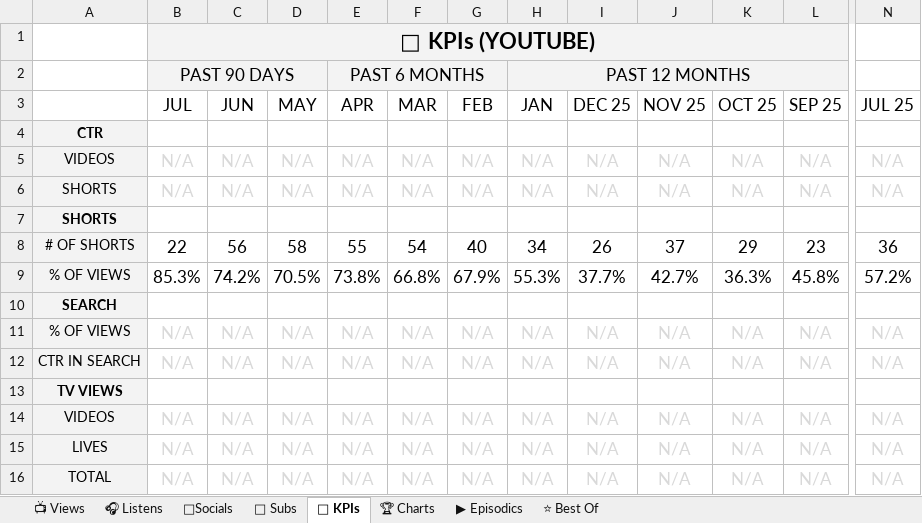
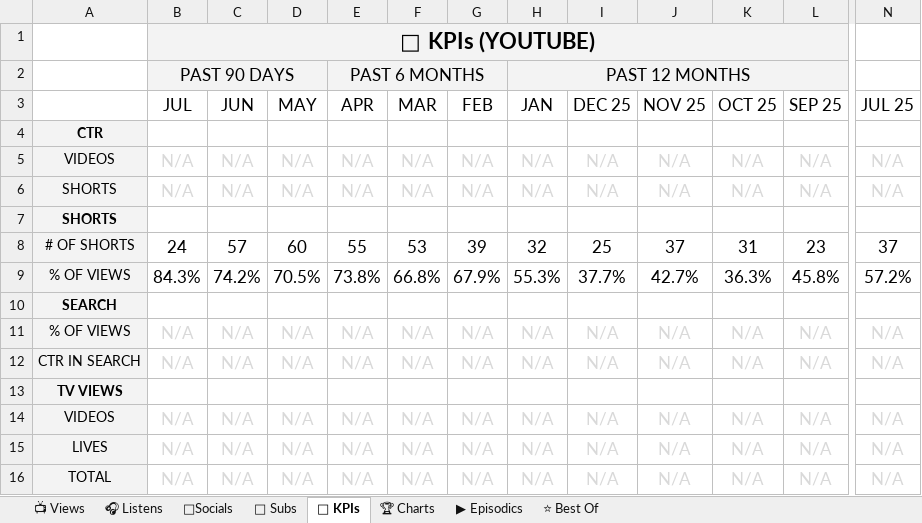
Before and after one commit to raindelaymedia/roadtrippin, an Excel workbook: master/shows/road_trippin/data/Road_Trippin_Analytics_Tracker.xlsx, sheet 🔑 KPIs, drawn as a sheet; only a part is shown, gaps mark what is left out; values as stored, in another font and other column widths than the file's, no borders; the diff names each change by its address in the sheet, - before the commit and + after, or states it on an @@ line.

```diff
--- a/master/shows/road_trippin/data/Road_Trippin_Analytics_Tracker.xlsx (sheet 🔑 KPIs)
+++ b/master/shows/road_trippin/data/Road_Trippin_Analytics_Tracker.xlsx (sheet 🔑 KPIs)
-B8 (JUL): 22
+B8 (JUL): 24
-C8 (JUN): 56
+C8 (JUN): 57
-D8 (MAY): 58
+D8 (MAY): 60
-F8 (MAR): 54
+F8 (MAR): 53
-G8 (FEB): 40
+G8 (FEB): 39
-H8 (JAN): 34
+H8 (JAN): 32
-I8 (DEC 25): 26
+I8 (DEC 25): 25
-K8 (OCT 25): 29
+K8 (OCT 25): 31
-N8 (JUL 25): 36
+N8 (JUL 25): 37
-B9 (JUL): 85.3%
+B9 (JUL): 84.3%
```
Also changed, not shown: sheet 👥 Subs, sheet ⭐ Best Of, sheet 📺 Views, sheet ▶ Episodics, 6 other files.
